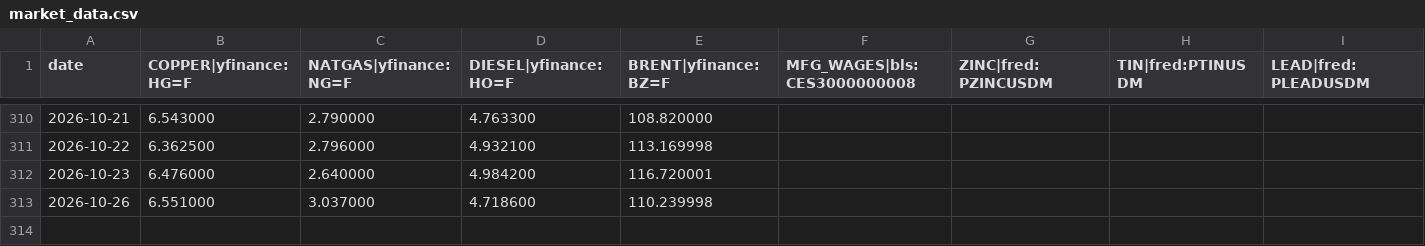
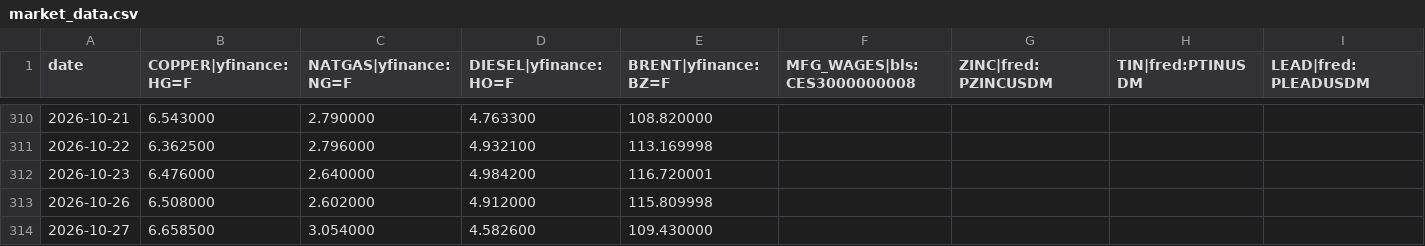
Before and after one commit to rataveras-bot/RADX-index, a CSV file: data/market_data.csv, drawn as a sheet; only a part is shown, gaps mark what is left out; rows hold the shown columns only; the diff names each change by its address in the sheet, - before the commit and + after, or states it on an @@ line.

```diff
--- a/data/market_data.csv
+++ b/data/market_data.csv
-B313 (COPPER|yfinance:HG=F): 6.551000
+B313 (COPPER|yfinance:HG=F): 6.508000
-C313 (NATGAS|yfinance:NG=F): 3.037000
+C313 (NATGAS|yfinance:NG=F): 2.602000
-D313 (DIESEL|yfinance:HO=F): 4.718600
+D313 (DIESEL|yfinance:HO=F): 4.912000
-E313 (BRENT|yfinance:BZ=F): 110.239998
+E313 (BRENT|yfinance:BZ=F): 115.809998
+row 314: 2026-10-27 | 6.658500 | 3.054000 | 4.582600 | 109.430000
```
Also changed, not shown: 1 other file.
